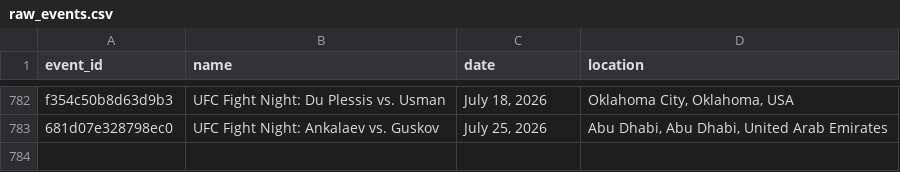
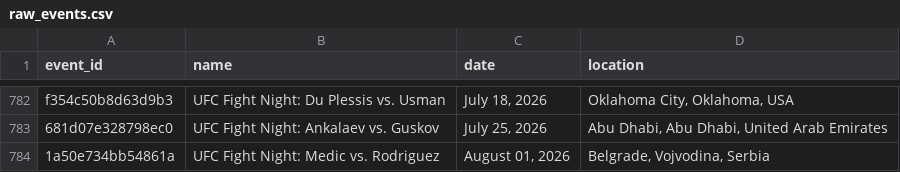
Before and after one commit to tahainahrakan/ufc-fight-outcome-prediction, a CSV file: data/raw/raw_events.csv, drawn as a sheet; only a part is shown, gaps mark what is left out.

```diff
--- a/data/raw/raw_events.csv
+++ b/data/raw/raw_events.csv
@@ -783 +783,2 @@ f354c50b8d63d9b3,UFC Fight Night: Du Plessis vs. Usman,"July 18, 2026","Oklahoma
 681d07e328798ec0,UFC Fight Night: Ankalaev vs. Guskov,"July 25, 2026","Abu Dhabi, Abu Dhabi, United Arab Emirates"
+1a50e734bb54861a,UFC Fight Night: Medic vs. Rodriguez,"August 01, 2026","Belgrade, Vojvodina, Serbia"
```
Also changed, not shown: data/processed/fighter_snapshots.csv, data/processed/test.csv, 8 other files.
